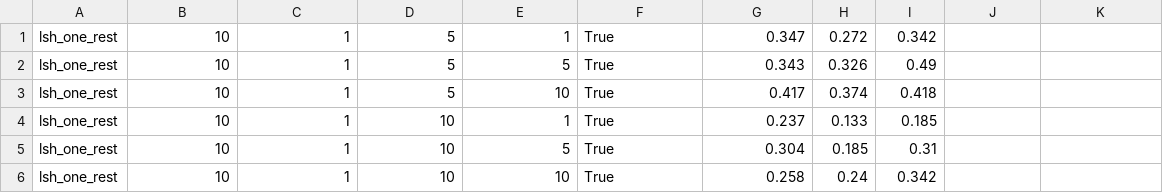
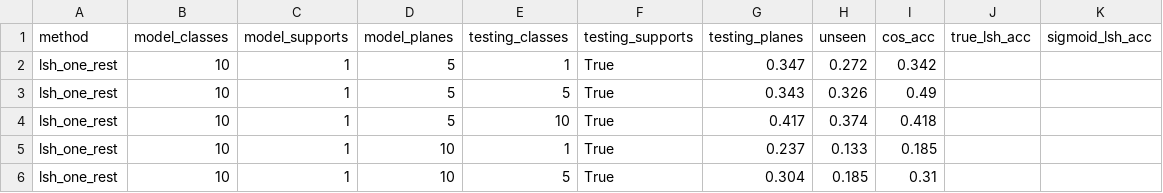
Before and after one commit to AndrewLitteken/budapest-summer-research-2018, a CSV file: data/csv/cifar_100_cosine_lsh_one_rest.csv, drawn as a sheet; only a part is shown; the shorter side is filled out with more unchanged rows.

```diff
--- a/data/csv/cifar_100_cosine_lsh_one_rest.csv
+++ b/data/csv/cifar_100_cosine_lsh_one_rest.csv
@@ -1 +1,2 @@
+method,model_classes,model_supports,model_planes,testing_classes,testing_supports,testing_planes,unseen,cos_acc,true_lsh_acc,sigmoid_lsh_acc
 lsh_one_rest,10,1,5,1,True,0.347,0.272,0.342
```
Also changed, not shown: data/csv/cifar_100_cosine_lsh_random.csv, data/csv/cifar_100_lsh_one_rest_lsh_one_rest.csv, 11 other files.
